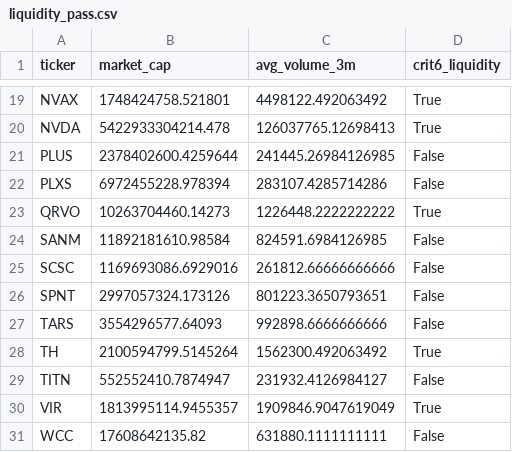
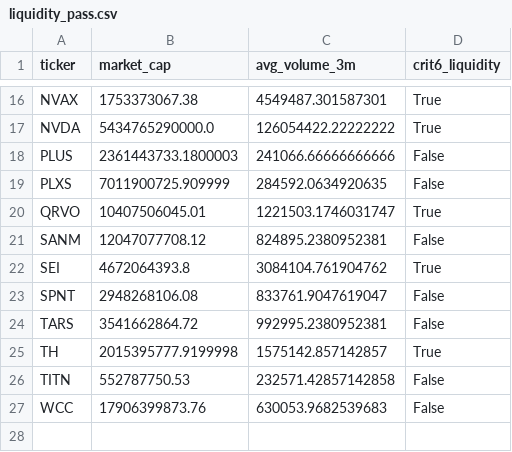
Before and after one commit to xxxtopher/MM-SW-Screener, a CSV file: output/liquidity_pass.csv, drawn as a sheet; only a part is shown, gaps mark what is left out; removed rows and columns are numbered as before the commit, all else as after; the diff covers the shown part only; the diff names each change by its address in the sheet, - before the commit and + after, or states it on an @@ line.

```diff
--- a/output/liquidity_pass.csv
+++ b/output/liquidity_pass.csv
-B16 (market_cap): 1748424758.521801
+B16 (market_cap): 1753373067.38
-C16 (avg_volume_3m): 4498122.492063492
+C16 (avg_volume_3m): 4549487.301587301
-B17 (market_cap): 5422933304214.478
+B17 (market_cap): 5434765290000.0
-C17 (avg_volume_3m): 126037765.12698413
+C17 (avg_volume_3m): 126054422.22222222
-B18 (market_cap): 2378402600.4259644
+B18 (market_cap): 2361443733.1800003
-C18 (avg_volume_3m): 241445.26984126985
+C18 (avg_volume_3m): 241066.66666666666
-B19 (market_cap): 6972455228.978394
+B19 (market_cap): 7011900725.909999
-C19 (avg_volume_3m): 283107.4285714286
+C19 (avg_volume_3m): 284592.0634920635
-B20 (market_cap): 10263704460.14273
+B20 (market_cap): 10407506045.01
-C20 (avg_volume_3m): 1226448.2222222222
+C20 (avg_volume_3m): 1221503.1746031747
-B21 (market_cap): 11892181610.98584
+B21 (market_cap): 12047077708.12
-C21 (avg_volume_3m): 824591.6984126985
+C21 (avg_volume_3m): 824895.2380952381
-row 25: SCSC | 1169693086.6929016 | 261812.66666666666 | False
+row 22: SEI | 4672064393.8 | 3084104.761904762 | True
-B23 (market_cap): 2997057324.173126
+B23 (market_cap): 2948268106.08
-C23 (avg_volume_3m): 801223.3650793651
+C23 (avg_volume_3m): 833761.9047619047
-B24 (market_cap): 3554296577.64093
+B24 (market_cap): 3541662864.72
-C24 (avg_volume_3m): 992898.6666666666
+C24 (avg_volume_3m): 992995.2380952381
-B25 (market_cap): 2100594799.5145264
+B25 (market_cap): 2015395777.9199998
-C25 (avg_volume_3m): 1562300.492063492
+C25 (avg_volume_3m): 1575142.857142857
-B26 (market_cap): 552552410.7874947
+B26 (market_cap): 552787750.53
-C26 (avg_volume_3m): 231932.4126984127
+C26 (avg_volume_3m): 232571.42857142858
-row 30: VIR | 1813995114.9455357 | 1909846.9047619049 | True
-B27 (market_cap): 17608642135.82
+B27 (market_cap): 17906399873.76
-C27 (avg_volume_3m): 631880.1111111111
+C27 (avg_volume_3m): 630053.9682539683
```
Also changed, not shown: 5 added rows, 8 removed rows and 18 edited cells elsewhere in this file, output/vcp_pass.csv, 2 other files.
